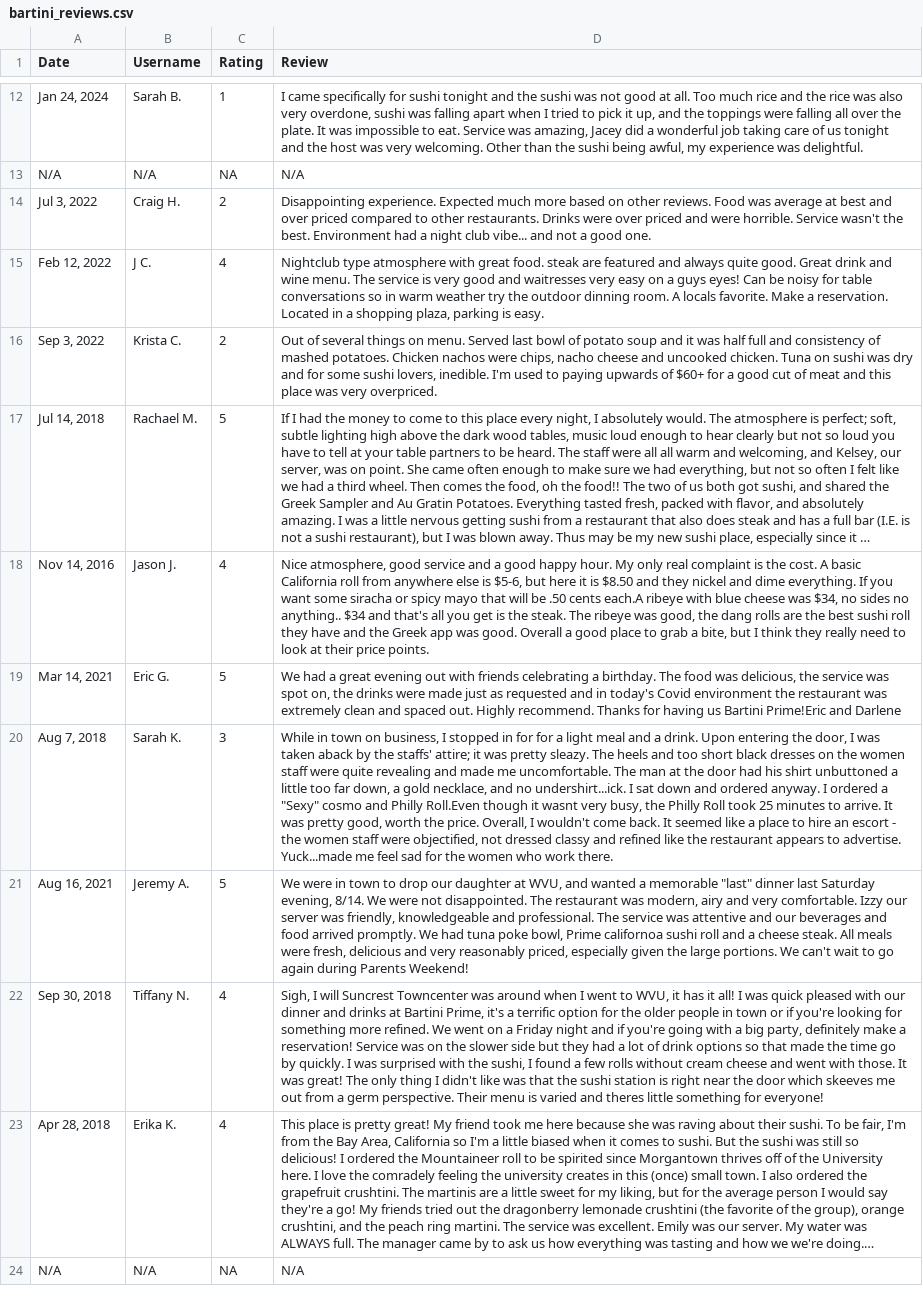
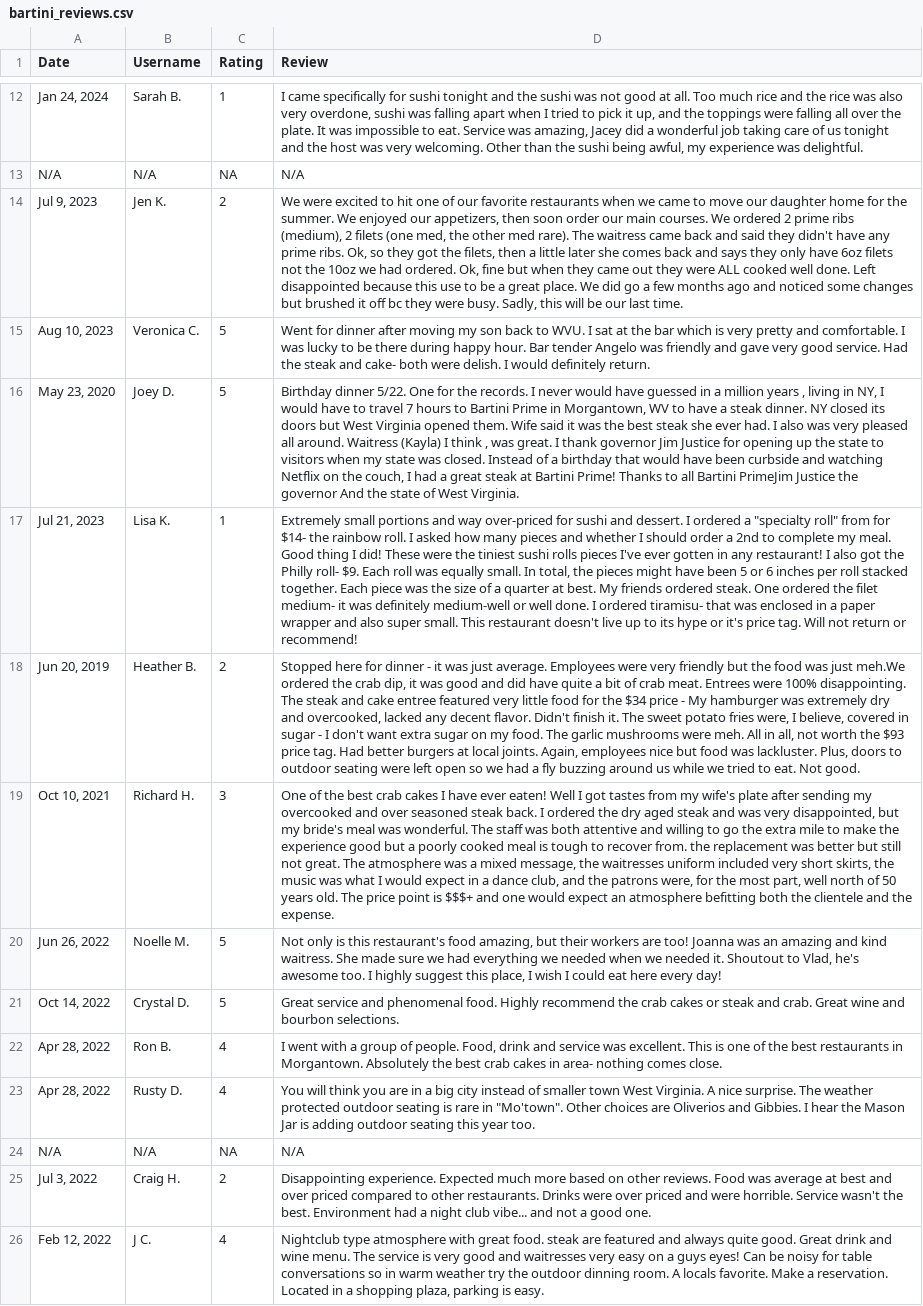
Before and after one commit to mattwvu/Python_for_marketing, a CSV file: bartini_reviews.csv, drawn as a sheet; only a part is shown, gaps mark what is left out; the shorter side is filled out with more unchanged rows; long unchanged cells end in …; the diff names each change by its address in the sheet, - before the commit and + after, or states it on an @@ line.

```diff
--- a/bartini_reviews.csv
+++ b/bartini_reviews.csv
+row 14: Jul 9, 2023 | Jen K. | 2 | We were excited to hit one of our favorite restaurants when we came to move our daughter home for the summer. We enjoyed our appetizers, then soon order our main courses. We ordered 2 prime ribs (medium), 2 filets (one med, the other med rare). The waitress came back and said they didn't have any prime ribs. Ok, so they got the filets, then a little later she comes back and says they only have 6oz filets not the 10oz we had ordered. Ok, fine but when they came out they were ALL cooked well done. Left disappointed because this use to be a great place. We did go a few months ago and noticed some changes but brushed it off bc they were busy. Sadly, this will be our last time.
+row 15: Aug 10, 2023 | Veronica C. | 5 | Went for dinner after moving my son back to WVU. I sat at the bar which is very pretty and comfortable. I was lucky to be there during happy hour. Bar tender Angelo was friendly and gave very good service. Had the steak and cake- both were delish. I would definitely return.
+row 16: May 23, 2020 | Joey D. | 5 | Birthday dinner 5/22. One for the records. I never would have guessed in a million years , living in NY, I would have to travel 7 hours to Bartini Prime in Morgantown, WV to have a steak dinner. NY closed its doors but West Virginia opened them. Wife said it was the best steak she ever had. I also was very pleased all around. Waitress (Kayla) I think , was great. I thank governor Jim Justice for opening up the state to visitors when my state was closed. Instead of a birthday that would have been curbside and watching Netflix on the couch, I had a great steak at Bartini Prime! Thanks to all Bartini PrimeJim Justice the governor And the state of West Virginia.
+row 17: Jul 21, 2023 | Lisa K. | 1 | Extremely small portions and way over-priced for sushi and dessert. I ordered a "specialty roll" from for $14- the rainbow roll. I asked how many pieces and whether I should order a 2nd to complete my meal. Good thing I did! These were the tiniest sushi rolls pieces I've ever gotten in any restaurant! I also got the Philly roll- $9. Each roll was equally small. In total, the pieces might have been 5 or 6 inches per roll stacked together. Each piece was the size of a quarter at best. My friends ordered steak. One ordered the filet medium- it was definitely medium-well or well done. I ordered tiramisu- that was enclosed in a paper wrapper and also super small. This restaurant doesn't live up to its hype or it's price tag. Will not return or recommend!
+row 18: Jun 20, 2019 | Heather B. | 2 | Stopped here for dinner - it was just average. Employees were very friendly but the food was just meh.We ordered the crab dip, it was good and did have quite a bit of crab meat. Entrees were 100% disappointing. The steak and cake entree featured very little food for the $34 price - My hamburger was extremely dry and overcooked, lacked any decent flavor. Didn't finish it. The sweet potato fries were, I believe, covered in sugar - I don't want extra sugar on my food. The garlic mushrooms were meh. All in all, not worth the $93 price tag. Had better burgers at local joints. Again, employees nice but food was lackluster. Plus, doors to outdoor seating were left open so we had a fly buzzing around us while we tried to eat. Not good.
+row 19: Oct 10, 2021 | Richard H. | 3 | One of the best crab cakes I have ever eaten! Well I got tastes from my wife's plate after sending my overcooked and over seasoned steak back. I ordered the dry aged steak and was very disappointed, but my bride's meal was wonderful. The staff was both attentive and willing to go the extra mile to make the experience good but a poorly cooked meal is tough to recover from. the replacement was better but still not great. The atmosphere was a mixed message, the waitresses uniform included very short skirts, the music was what I would expect in a dance club, and the patrons were, for the most part, well north of 50 years old. The price point is $$$+ and one would expect an atmosphere befitting both the clientele and the expense.
+row 20: Jun 26, 2022 | Noelle M. | 5 | Not only is this restaurant's food amazing, but their workers are too! Joanna was an amazing and kind waitress. She made sure we had everything we needed when we needed it. Shoutout to Vlad, he's awesome too. I highly suggest this place, I wish I could eat here every day!
+row 21: Oct 14, 2022 | Crystal D. | 5 | Great service and phenomenal food. Highly recommend the crab cakes or steak and crab. Great wine and bourbon selections.
+row 22: Apr 28, 2022 | Ron B. | 4 | I went with a group of people. Food, drink and service was excellent. This is one of the best restaurants in Morgantown. Absolutely the best crab cakes in area- nothing comes close.
+row 23: Apr 28, 2022 | Rusty D. | 4 | You will think you are in a big city instead of smaller town West Virginia. A nice surprise. The weather protected outdoor seating is rare in "Mo'town". Other choices are Oliverios and Gibbies. I hear the Mason Jar is adding outdoor seating this year too.
+row 24: N/A | N/A | NA | N/A
```
Also changed, not shown: 4 other files.
